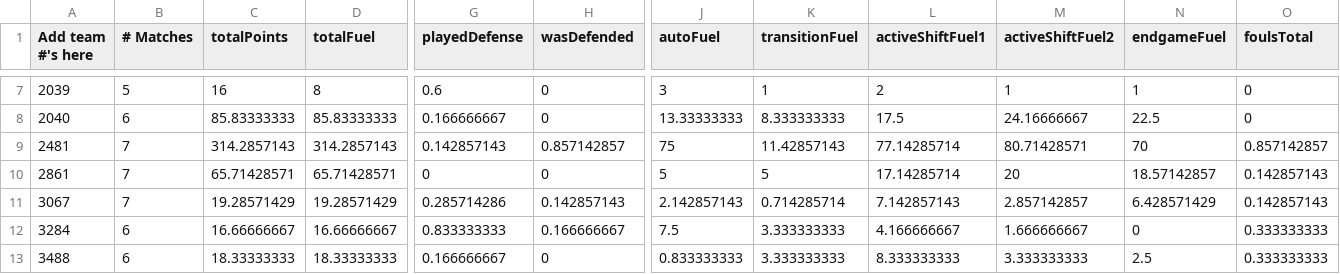
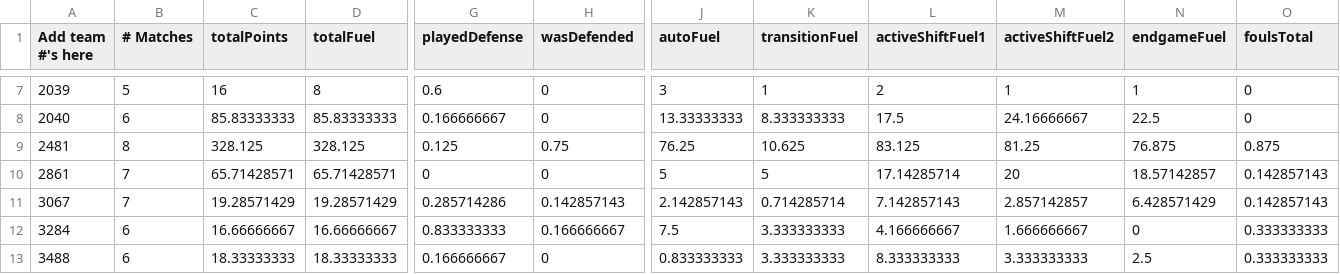
Before and after one commit to btmartin/btmartin.github.io, a CSV file: Scouting/ConsolidatedData.csv, drawn as a sheet; only a part is shown, gaps mark what is left out; the diff covers the shown part only; the diff names each change by its address in the sheet, - before the commit and + after, or states it on an @@ line.

```diff
--- a/Scouting/ConsolidatedData.csv
+++ b/Scouting/ConsolidatedData.csv
-B9 (# Matches): 7
+B9 (# Matches): 8
-C9 (totalPoints): 314.2857143
+C9 (totalPoints): 328.125
-D9 (totalFuel): 314.2857143
+D9 (totalFuel): 328.125
-G9 (playedDefense): 0.142857143
+G9 (playedDefense): 0.125
-H9 (wasDefended): 0.857142857
+H9 (wasDefended): 0.75
-J9 (autoFuel): 75
+J9 (autoFuel): 76.25
-K9 (transitionFuel): 11.42857143
+K9 (transitionFuel): 10.625
-L9 (activeShiftFuel1): 77.14285714
+L9 (activeShiftFuel1): 83.125
-M9 (activeShiftFuel2): 80.71428571
+M9 (activeShiftFuel2): 81.25
-N9 (endgameFuel): 70
+N9 (endgameFuel): 76.875
-O9 (foulsTotal): 0.857142857
+O9 (foulsTotal): 0.875
```
Also changed, not shown: 3 edited cells elsewhere in this file, Scouting/ScoutingData.csv.
